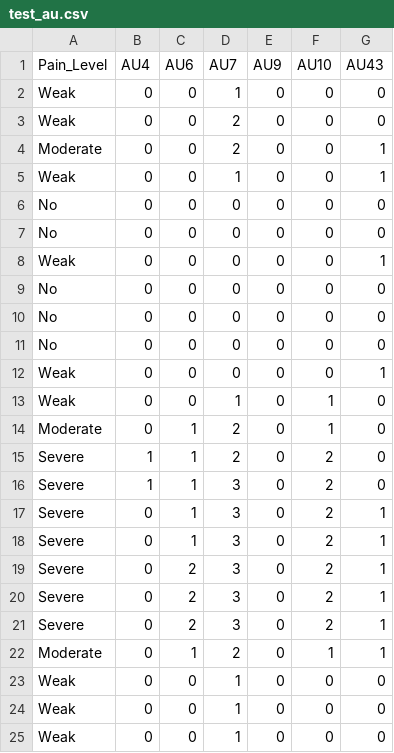
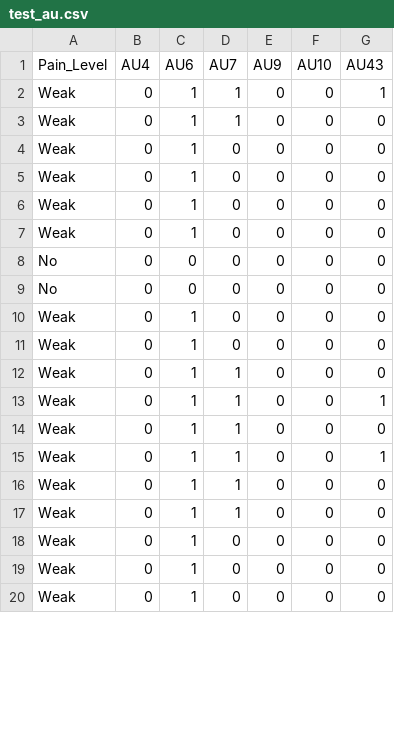
Before and after one commit to BlockZachary/2022_electric_game, a CSV file: test_au.csv, drawn as a sheet; only a part is shown; the diff covers the shown part only.

```diff
--- a/test_au.csv
+++ b/test_au.csv
@@ -1,25 +1,20 @@
 Pain_Level,AU4,AU6,AU7,AU9,AU10,AU43
-Weak,0,0,1,0,0,0
-Weak,0,0,2,0,0,0
-Moderate,0,0,2,0,0,1
-Weak,0,0,1,0,0,1
+Weak,0,1,1,0,0,1
+Weak,0,1,1,0,0,0
+Weak,0,1,0,0,0,0
+Weak,0,1,0,0,0,0
+Weak,0,1,0,0,0,0
+Weak,0,1,0,0,0,0
 No,0,0,0,0,0,0
 No,0,0,0,0,0,0
-Weak,0,0,0,0,0,1
-No,0,0,0,0,0,0
-No,0,0,0,0,0,0
-No,0,0,0,0,0,0
-Weak,0,0,0,0,0,1
-Weak,0,0,1,0,1,0
-Moderate,0,1,2,0,1,0
-Severe,1,1,2,0,2,0
-Severe,1,1,3,0,2,0
-Severe,0,1,3,0,2,1
-Severe,0,1,3,0,2,1
-Severe,0,2,3,0,2,1
-Severe,0,2,3,0,2,1
-Severe,0,2,3,0,2,1
-Moderate,0,1,2,0,1,1
-Weak,0,0,1,0,0,0
-Weak,0,0,1,0,0,0
-Weak,0,0,1,0,0,0
+Weak,0,1,0,0,0,0
+Weak,0,1,0,0,0,0
+Weak,0,1,1,0,0,0
+Weak,0,1,1,0,0,1
+Weak,0,1,1,0,0,0
+Weak,0,1,1,0,0,1
+Weak,0,1,1,0,0,0
+Weak,0,1,1,0,0,0
+Weak,0,1,0,0,0,0
+Weak,0,1,0,0,0,0
+Weak,0,1,0,0,0,0
```
Also changed, not shown: 6 added rows and 3 edited cells elsewhere in this file, result/data_set.csv, 50 other files.
